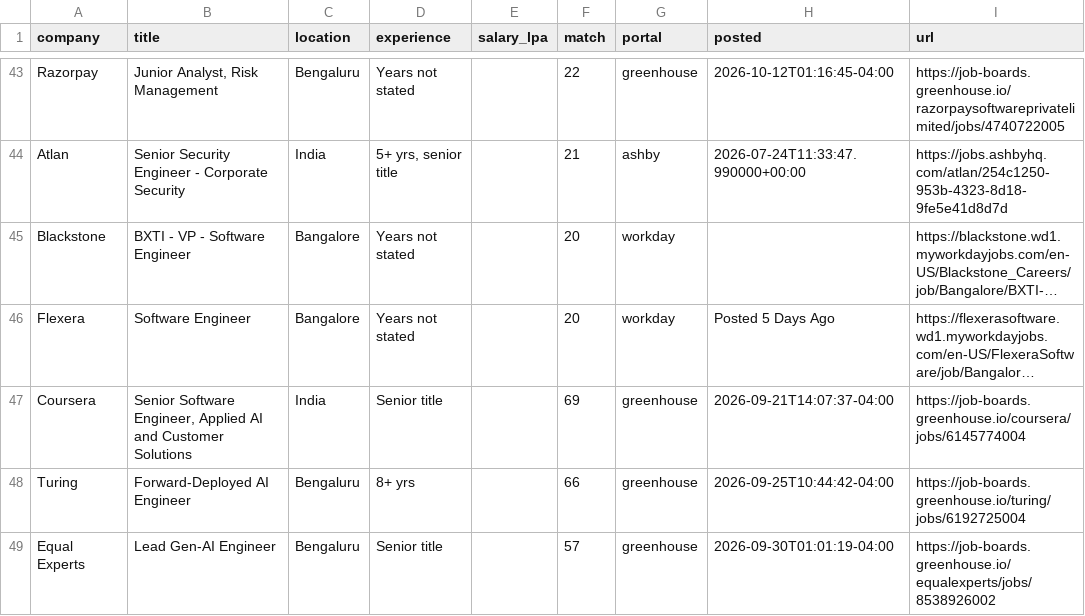
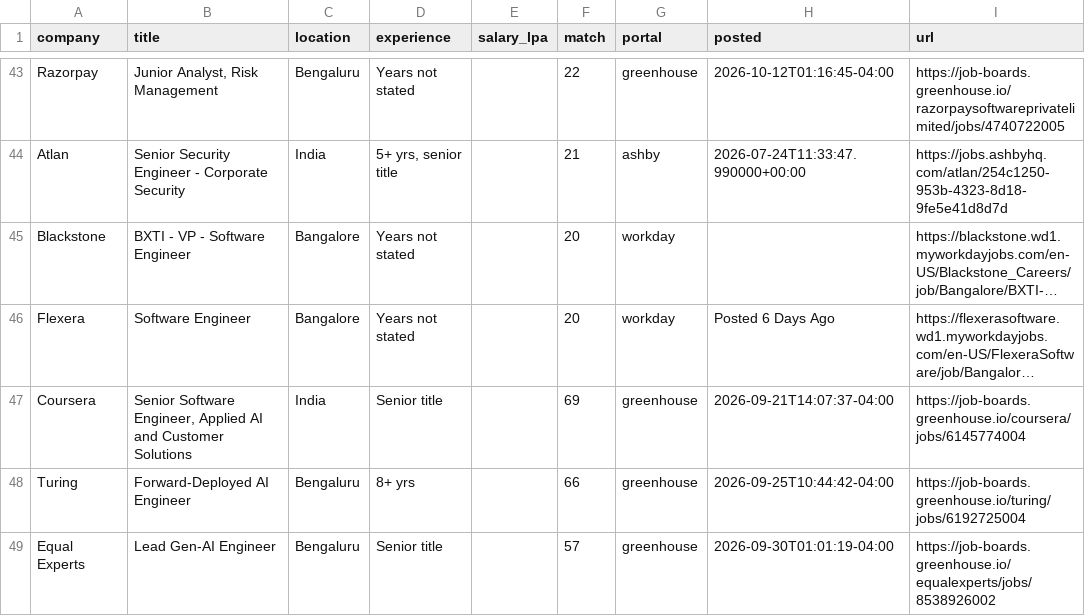
Before and after one commit to ShreyasUpadhyaya/job-radar, a CSV file: docs/jobs.csv, drawn as a sheet; only a part is shown, gaps mark what is left out; long unchanged cells end in …; the diff covers the shown part only; the diff names each change by its address in the sheet, - before the commit and + after, or states it on an @@ line.

```diff
--- a/docs/jobs.csv
+++ b/docs/jobs.csv
-H46 (posted): Posted 5 Days Ago
+H46 (posted): Posted 6 Days Ago
```
Also changed, not shown: 3 added rows, 2 removed rows and 16 edited cells elsewhere in this file, 5 other files.
